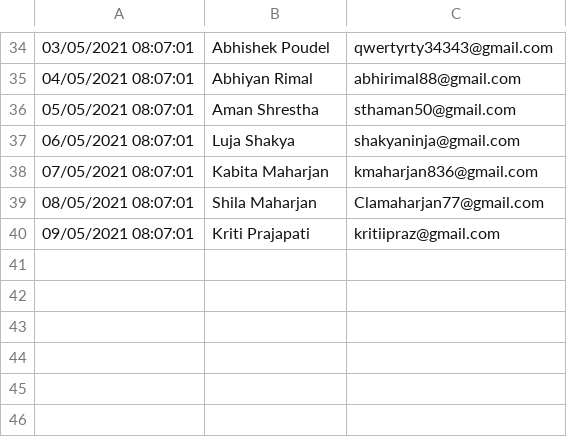
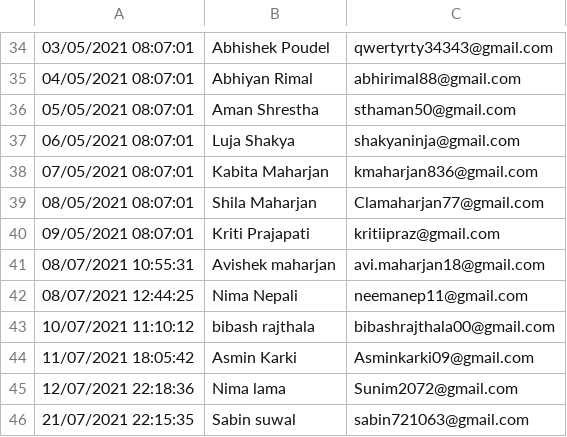
Before and after one commit to LaxmanMaharjan/ipo-notifier, a CSV file: Receivers.csv, drawn as a sheet; only a part is shown, gaps mark what is left out; the diff names each change by its address in the sheet, - before the commit and + after, or states it on an @@ line.

Commit message:
Update Receivers.csv

```diff
--- a/Receivers.csv
+++ b/Receivers.csv
+row 41: 08/07/2021 10:55:31 | Avishek maharjan | avi.maharjan18@gmail.com
+row 42: 08/07/2021 12:44:25 | Nima Nepali | neemanep11@gmail.com
+row 43: 10/07/2021 11:10:12 | bibash rajthala | bibashrajthala00@gmail.com
+row 44: 11/07/2021 18:05:42 | Asmin Karki | Asminkarki09@gmail.com
+row 45: 12/07/2021 22:18:36 | Nima lama | Sunim2072@gmail.com
+row 46: 21/07/2021 22:15:35 | Sabin suwal | sabin721063@gmail.com
```
